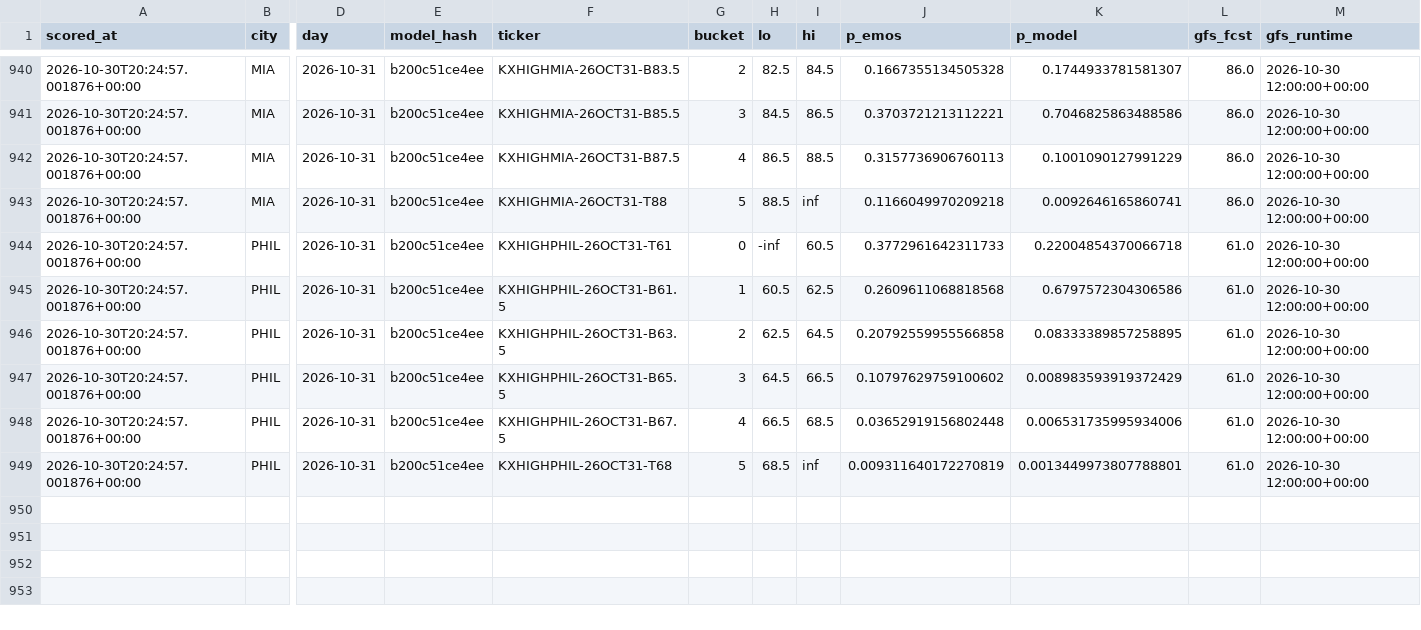
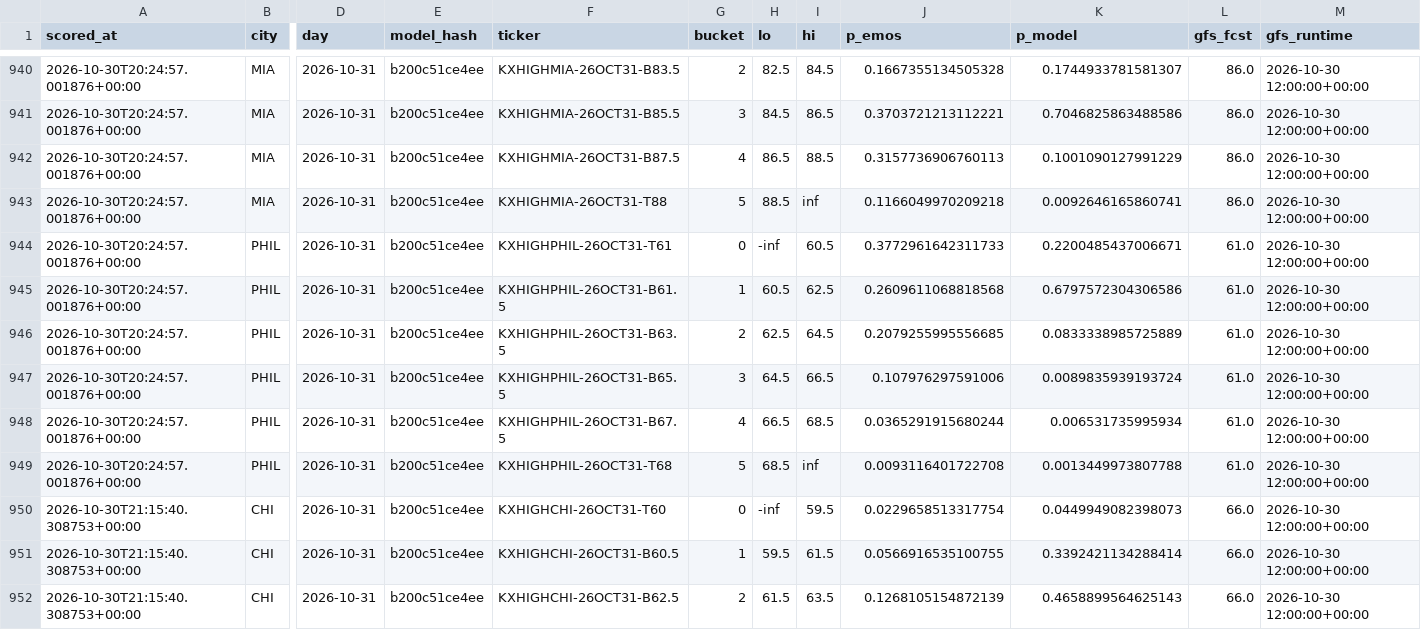
Before and after one commit to physicalreasoning/isotherm, a CSV file: predictions.csv, drawn as a sheet; only a part is shown, gaps mark what is left out; rows hold the shown columns only; the diff covers the shown part only; the diff names each change by its address in the sheet, - before the commit and + after, or states it on an @@ line.

```diff
--- a/predictions.csv
+++ b/predictions.csv
-K944 (p_model): 0.22004854370066718
+K944 (p_model): 0.2200485437006671
-J946 (p_emos): 0.20792559955566858
+J946 (p_emos): 0.2079255995556685
-K946 (p_model): 0.08333389857258895
+K946 (p_model): 0.0833338985725889
-J947 (p_emos): 0.10797629759100602
+J947 (p_emos): 0.107976297591006
-K947 (p_model): 0.008983593919372429
+K947 (p_model): 0.0089835939193724
-J948 (p_emos): 0.03652919156802448
+J948 (p_emos): 0.0365291915680244
-K948 (p_model): 0.006531735995934006
+K948 (p_model): 0.006531735995934
-J949 (p_emos): 0.009311640172270819
+J949 (p_emos): 0.0093116401722708
-K949 (p_model): 0.0013449973807788801
+K949 (p_model): 0.0013449973807788
+row 950: 2026-10-30T21:15:40.308753+00:00 | CHI | 2026-10-31 | b200c51ce4ee | KXHIGHCHI-26OCT31-T60 | 0 | -inf | 59.5 | 0.0229658513317754 | 0.0449949082398073 | 66.0 | 2026-10-30 12:00:00+00:00
+row 951: 2026-10-30T21:15:40.308753+00:00 | CHI | 2026-10-31 | b200c51ce4ee | KXHIGHCHI-26OCT31-B60.5 | 1 | 59.5 | 61.5 | 0.0566916535100755 | 0.3392421134288414 | 66.0 | 2026-10-30 12:00:00+00:00
+row 952: 2026-10-30T21:15:40.308753+00:00 | CHI | 2026-10-31 | b200c51ce4ee | KXHIGHCHI-26OCT31-B62.5 | 2 | 61.5 | 63.5 | 0.1268105154872139 | 0.4658899564625143 | 66.0 | 2026-10-30 12:00:00+00:00
```
Also changed, not shown: 9 added rows elsewhere in this file, runs.csv, trades.csv, 1 other file.
